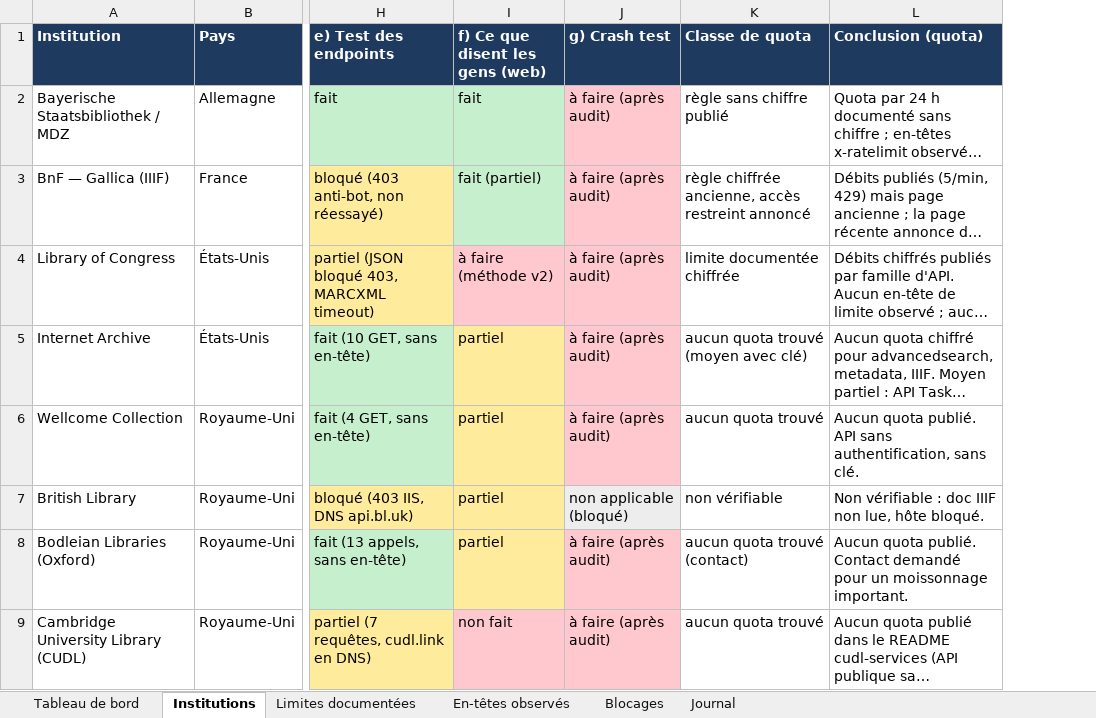
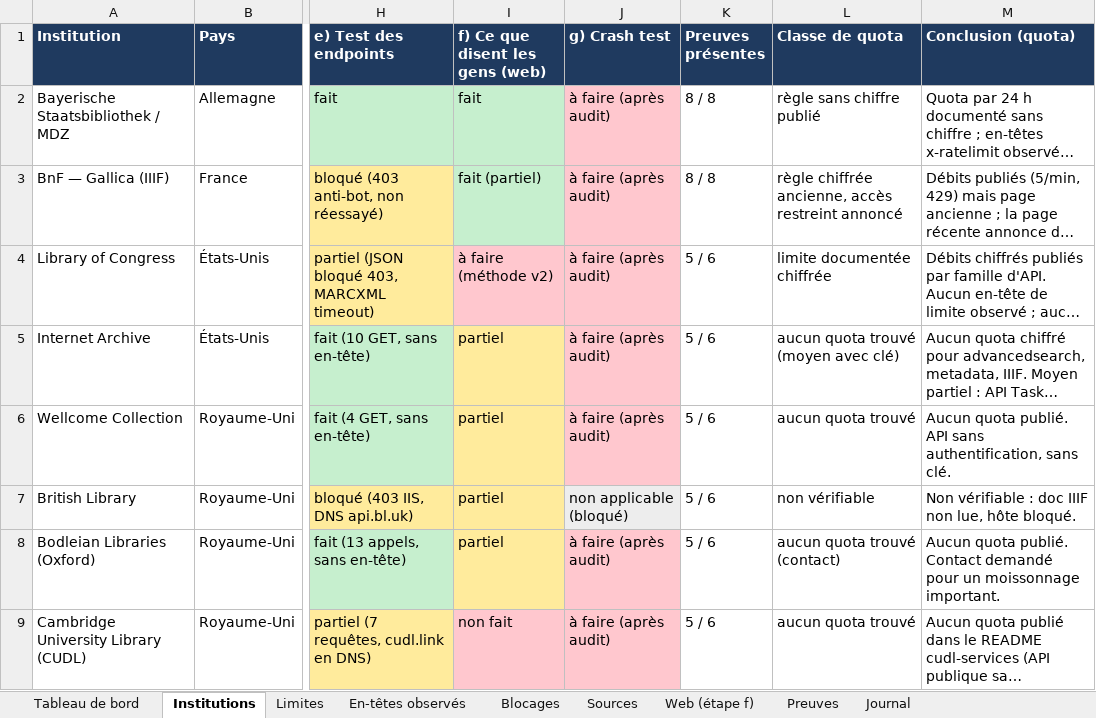
Before and after one commit to maribakulj/Veille-API-IIIF, an Excel workbook: BENCHMARK.xlsx, sheet Institutions, drawn as a sheet; only a part is shown, gaps mark what is left out; long unchanged cells end in …; values as stored, in another font and other column widths than the file's, no borders; the diff covers the shown part only; the diff names each change by its address in the sheet, - before the commit and + after, or states it on an @@ line.

```diff
--- a/BENCHMARK.xlsx (sheet Institutions)
+++ b/BENCHMARK.xlsx (sheet Institutions)
-sheet tab: Limites documentées
+sheet tab: Limites
+sheet tab: Sources
+sheet tab: Web (étape f)
+sheet tab: Preuves
+column K (Preuves présentes), rows 2-9: 8 / 8 | 8 / 8 | 5 / 6 | 5 / 6 | 5 / 6 | 5 / 6 | 5 / 6 | 5 / 6
```
Also changed, not shown: 1 added row elsewhere in this sheet, sheet Tableau de bord, sheet Journal, sheet Limites, sheet En-têtes observés, charts or pictures, 2 other files.
